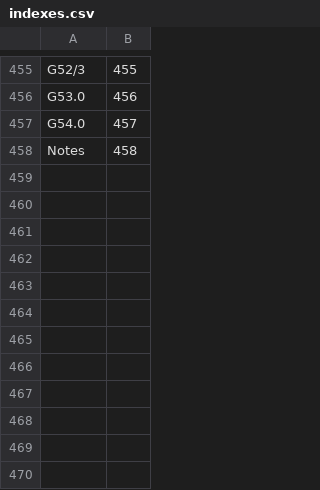
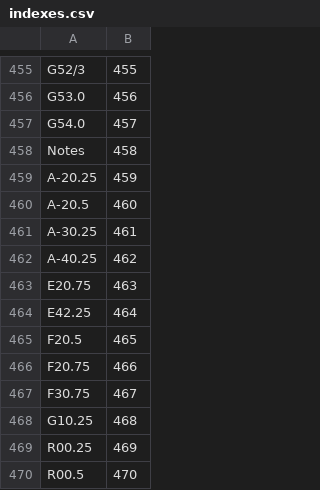
Before and after one commit to JulianKnodt/hackprincetonSpring2018, a CSV file: indexes.csv, drawn as a sheet; only a part is shown, gaps mark what is left out; the diff names each change by its address in the sheet, - before the commit and + after, or states it on an @@ line.

Commit message:
Added rest indexes

```diff
--- a/indexes.csv
+++ b/indexes.csv
+row 459: A-20.25 | 459
+row 460: A-20.5 | 460
+row 461: A-30.25 | 461
+row 462: A-40.25 | 462
+row 463: E20.75 | 463
+row 464: E42.25 | 464
+row 465: F20.5 | 465
+row 466: F20.75 | 466
+row 467: F30.75 | 467
+row 468: G10.25 | 468
+row 469: R00.25 | 469
+row 470: R00.5 | 470
```
Also changed, not shown: 1 other file.
